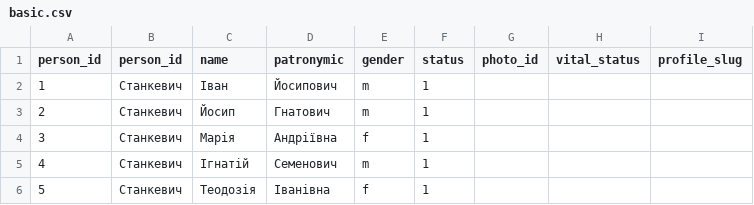
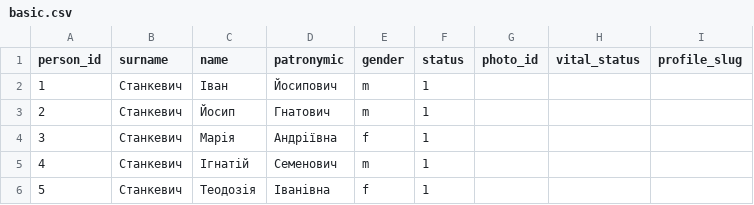
Before and after one commit to John7794/geneo, a CSV file: data/db/uk/basic.csv, drawn as a sheet; only a part is shown.

Commit message:
data: update database and sync metadata
- Update database metadata with latest timestamps
- Refactor uk dataset schema and normalize table structures
- Populate deaths and marriages data
- Remove deprecated sync script logic

```diff
--- a/data/db/uk/basic.csv
+++ b/data/db/uk/basic.csv
@@ -1,2 +1,2 @@
-person_id,person_id,name,patronymic,gender,status,photo_id,vital_status,profile_slug
+person_id,surname,name,patronymic,gender,status,photo_id,vital_status,profile_slug
 1,Станкевич,Іван,Йосипович,m,1,,,
```
Also changed, not shown: 3 other files.
